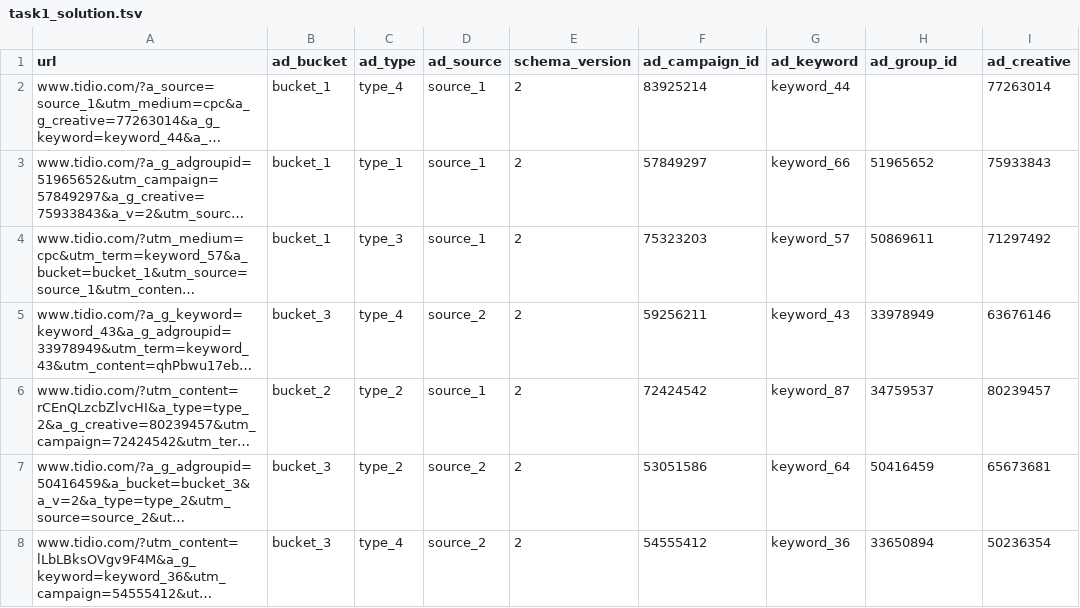
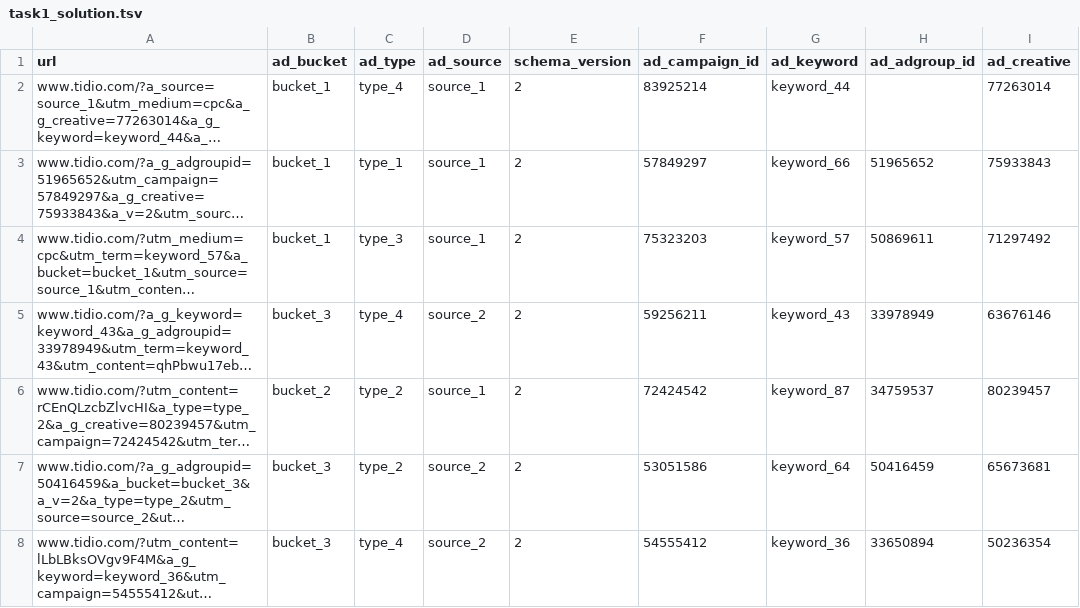
Before and after one commit to 3dytalabedzka/data_engineering_tasks, a TSV file: task1/data/task1_solution.tsv, drawn as a sheet; only a part is shown; long unchanged cells end in …; the diff names each change by its address in the sheet, - before the commit and + after, or states it on an @@ line.

```diff
--- a/task1/data/task1_solution.tsv
+++ b/task1/data/task1_solution.tsv
-H1: ad_group_id
+H1: ad_adgroup_id
```
Also changed, not shown: 1 other file.
